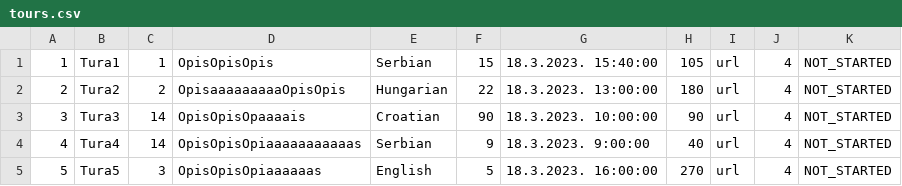
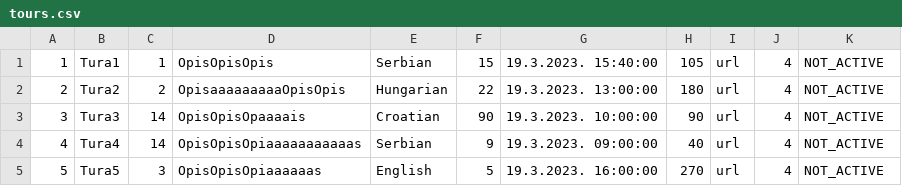
Before and after one commit to alexadjukic/SIMS-Project, a CSV file: InitialProject/InitialProject/Resources/Data/tours.csv, drawn as a sheet.

Commit message:
feat: Add logic behind tour tracking window

```diff
--- a/InitialProject/InitialProject/Resources/Data/tours.csv
+++ b/InitialProject/InitialProject/Resources/Data/tours.csv
@@ -1,5 +1,5 @@
-1|Tura1|1|OpisOpisOpis|Serbian|15|18.3.2023. 15:40:00|105|url|4|NOT_STARTED
-2|Tura2|2|OpisaaaaaaaaaOpisOpis|Hungarian|22|18.3.2023. 13:00:00|180|url|4|NOT_STARTED
-3|Tura3|14|OpisOpisOpaaaais|Croatian|90|18.3.2023. 10:00:00|90|url|4|NOT_STARTED
-4|Tura4|14|OpisOpisOpiaaaaaaaaaaas|Serbian|9|18.3.2023. 9:00:00|40|url|4|NOT_STARTED
-5|Tura5|3|OpisOpisOpiaaaaaas|English|5|18.3.2023. 16:00:00|270|url|4|NOT_STARTED
+1|Tura1|1|OpisOpisOpis|Serbian|15|19.3.2023. 15:40:00|105|url|4|NOT_ACTIVE
+2|Tura2|2|OpisaaaaaaaaaOpisOpis|Hungarian|22|19.3.2023. 13:00:00|180|url|4|NOT_ACTIVE
+3|Tura3|14|OpisOpisOpaaaais|Croatian|90|19.3.2023. 10:00:00|90|url|4|NOT_ACTIVE
+4|Tura4|14|OpisOpisOpiaaaaaaaaaaas|Serbian|9|19.3.2023. 09:00:00|40|url|4|NOT_ACTIVE
+5|Tura5|3|OpisOpisOpiaaaaaas|English|5|19.3.2023. 16:00:00|270|url|4|NOT_ACTIVE
```
Also changed, not shown: 4 other files.
